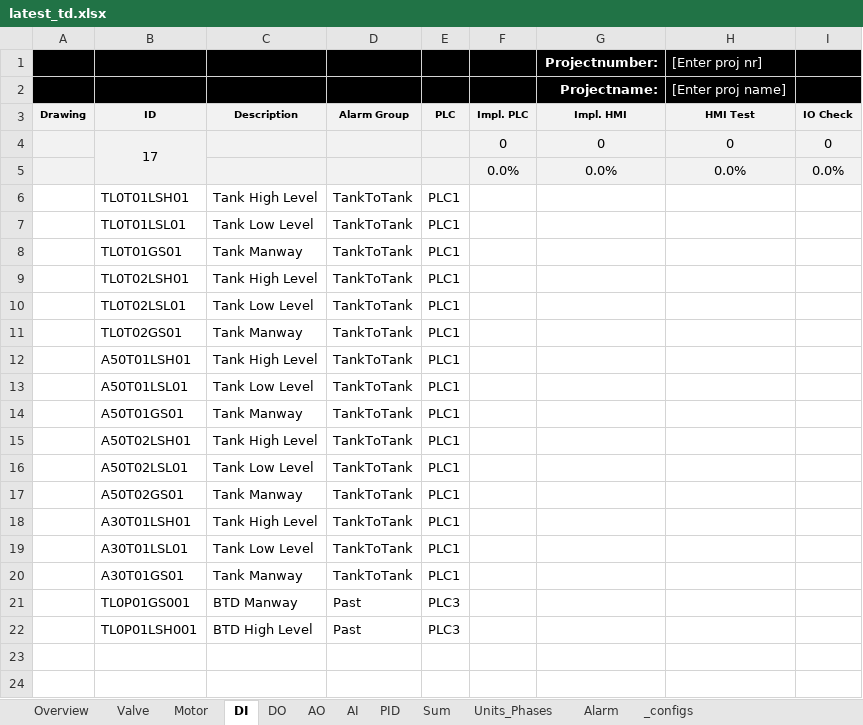
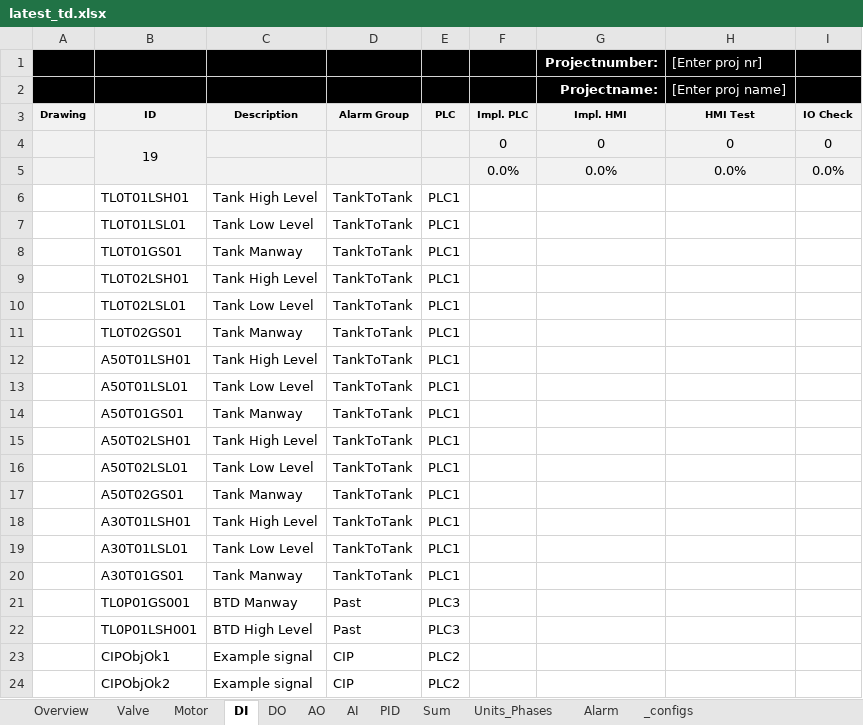
Before and after one commit to eddieKarlsson/automation-boilerplate, an Excel workbook: latest_td.xlsx, sheet DI, drawn as a sheet; values as stored, in another font and other column widths than the file's, no borders; charts and pictures and conditional formats not drawn; the diff names each change by its address in the sheet, - before the commit and + after, or states it on an @@ line.

```diff
--- a/latest_td.xlsx (sheet DI)
+++ b/latest_td.xlsx (sheet DI)
-B4 (ID): 17
+B4 (ID): 19
+row 23:  | CIPObjOk1 | Example signal | CIP | PLC2
+row 24:  | CIPObjOk2 | Example signal | CIP | PLC2
```
Also changed, not shown: sheet DO, formulas that keep their value, 5 other files.
